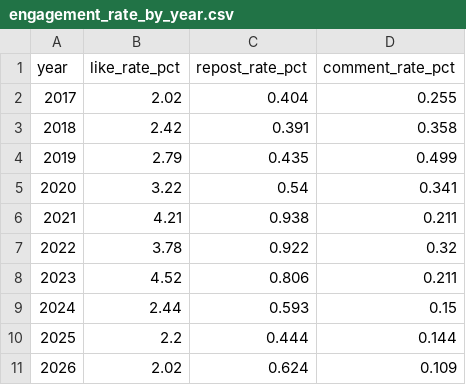
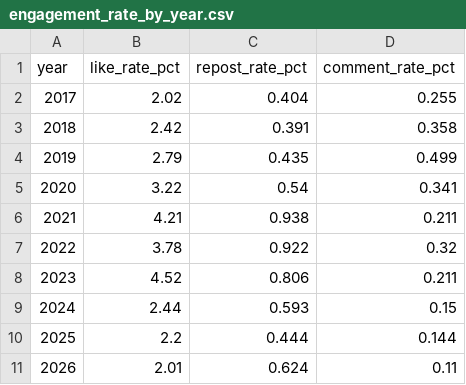
Before and after one commit to gasyoun/IndologyScholars, a CSV file: vk-ors/data/processed/engagement_rate_by_year.csv, drawn as a sheet.

```diff
--- a/vk-ors/data/processed/engagement_rate_by_year.csv
+++ b/vk-ors/data/processed/engagement_rate_by_year.csv
@@ -10,2 +10,2 @@ year,like_rate_pct,repost_rate_pct,comment_rate_pct
 2025,2.2,0.444,0.144
-2026,2.02,0.624,0.109
+2026,2.01,0.624,0.11
```
Also changed, not shown: vk-ors/data/processed/activity_by_month.csv, vk-ors/data/processed/activity_by_year.csv, 15 other files.
